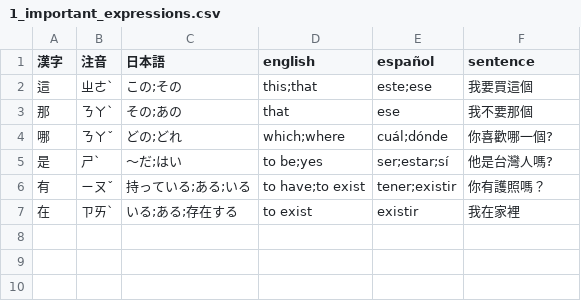
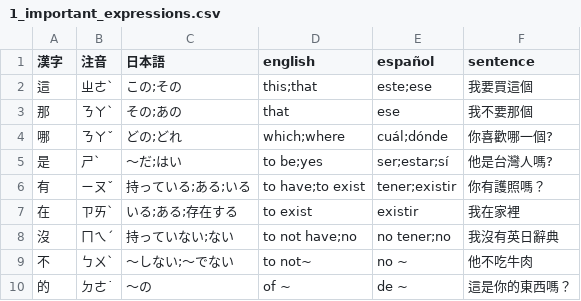
Before and after one commit to Vicfred/zhongwentango, a CSV file: 1_important_expressions.csv, drawn as a sheet; the diff names each change by its address in the sheet, - before the commit and + after, or states it on an @@ line.

Commit message:
1 important expressions

```diff
--- a/1_important_expressions.csv
+++ b/1_important_expressions.csv
+row 8: 沒 | ㄇㄟˊ | 持っていない;ない | to not have;no | no tener;no | 我沒有英日辭典
+row 9: 不 | ㄅㄨˋ | ～しない;～でない | to not~ | no ~ | 他不吃牛肉
+row 10: 的 | ㄉㄜ˙ | ～の | of ~ | de ~ | 這是你的東西嗎？
```
